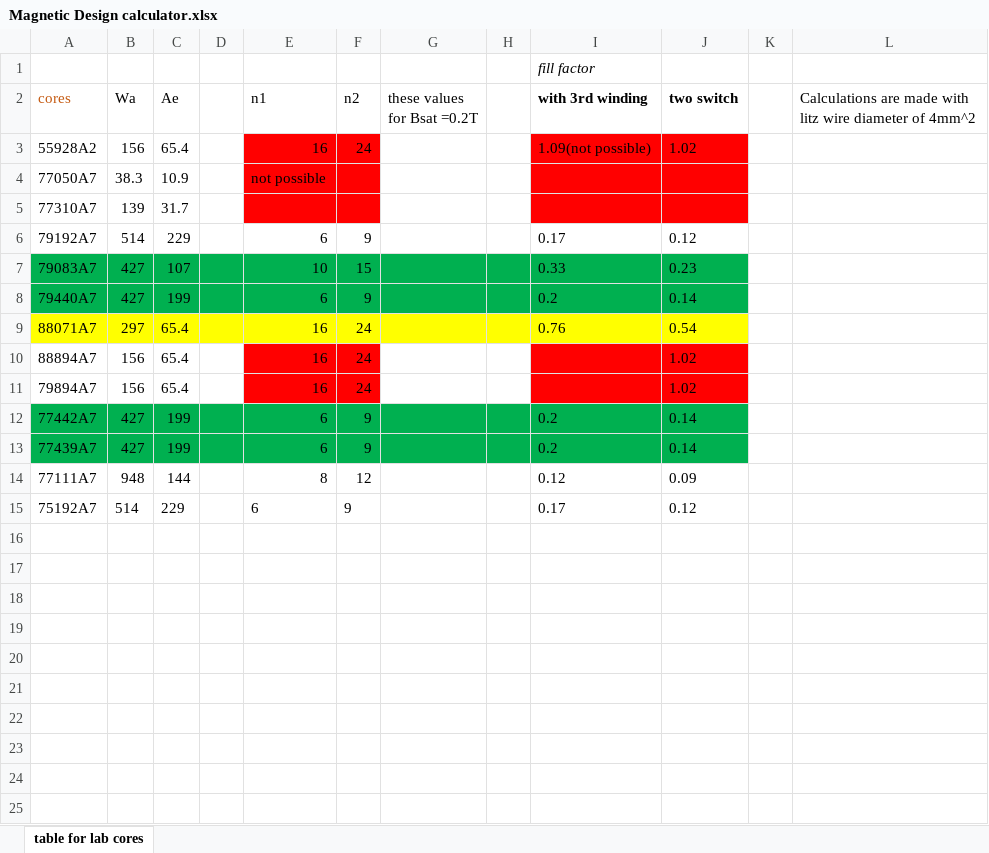
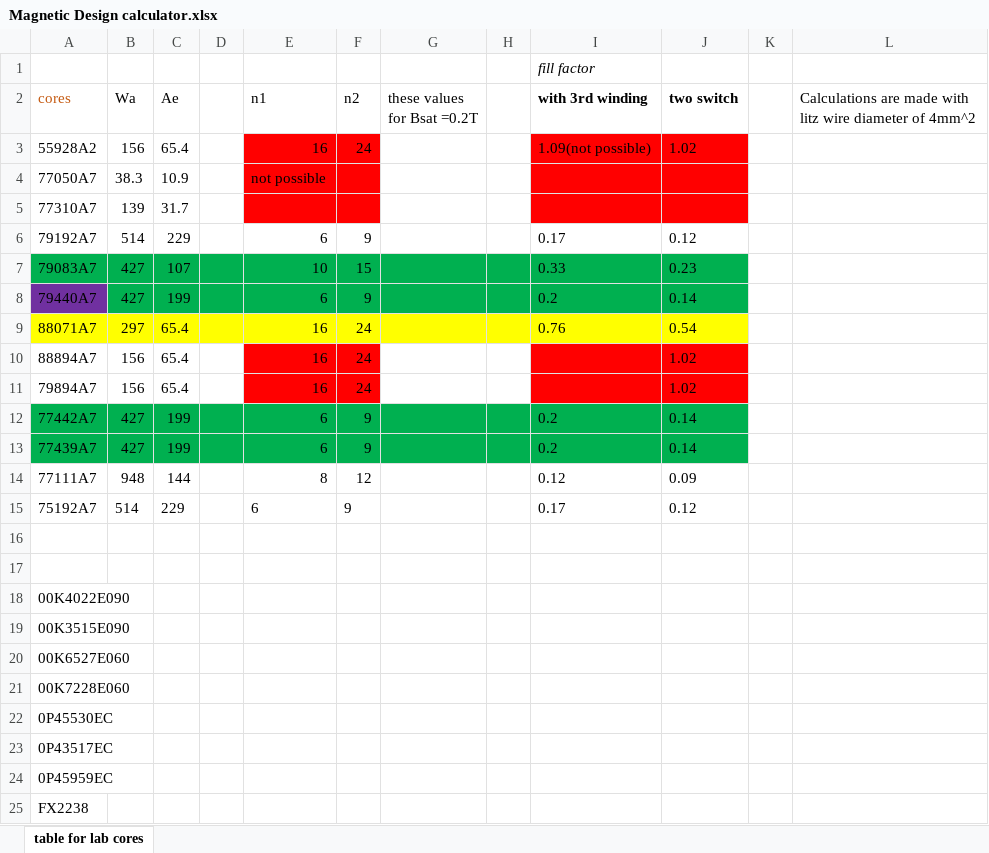
Before and after one commit to onurtoprak1/EE464-PeakyConverters, an Excel workbook: simulation report/Magnetic Design calculator.xlsx, sheet table for lab cores, drawn as a sheet; values as stored, in another font and other column widths than the file's, no borders; the diff names each change by its address in the sheet, - before the commit and + after, or states it on an @@ line.

Commit message:
Magnetic design calculations are added

```diff
--- a/simulation report/Magnetic Design calculator.xlsx (sheet table for lab cores)
+++ b/simulation report/Magnetic Design calculator.xlsx (sheet table for lab cores)
-A8 fill: #00B050
+A8 fill: #7030A0
+row 16: (empty)
+row 17: (empty)
+row 18: 00K4022E090
+row 19: 00K3515E090
+row 20: 00K6527E060
+row 21: 00K7228E060
+row 22: 0P45530EC
+row 23: 0P43517EC
+row 24: 0P45959EC
+row 25: FX2238
```
Also changed, not shown: 1 other file.
